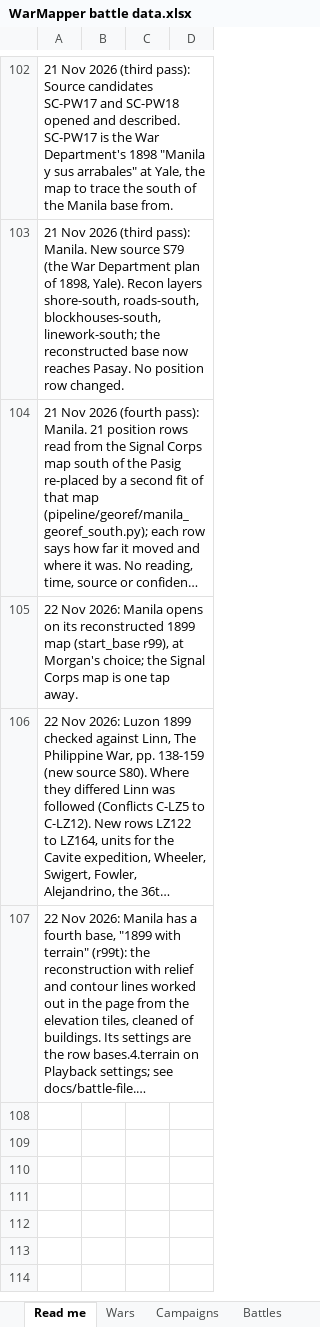
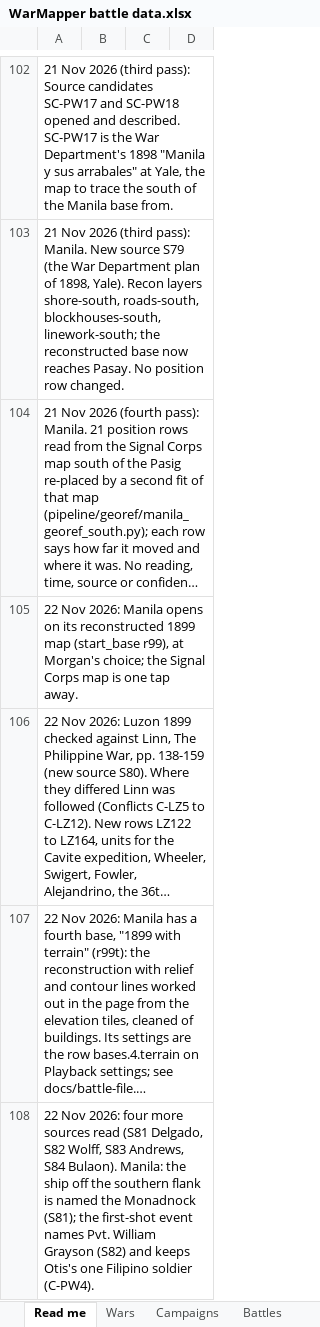
Before and after one commit to mgm9000/WarMapper, an Excel workbook: data/WarMapper battle data.xlsx, sheet Read me, drawn as a sheet; only a part is shown, gaps mark what is left out; long unchanged cells end in …; values as stored, in another font and other column widths than the file's, no borders; the diff names each change by its address in the sheet, - before the commit and + after, or states it on an @@ line.

```diff
--- a/data/WarMapper battle data.xlsx (sheet Read me)
+++ b/data/WarMapper battle data.xlsx (sheet Read me)
+row 108: 22 Nov 2026: four more sources read (S81 Delgado, S82 Wolff, S83 Andrews, S84 Bulaon). Manila: the ship off the southern flank is named the Monadnock (S81); the first-shot event names Pvt. William Grayson (S82) and keeps Otis's one Filipino soldier (C-PW4).
```
Also changed, not shown: sheet Sources, sheet Conflicts, sheet Positions, sheet Units, sheet Events, sheet Assignments, 2 other files.
